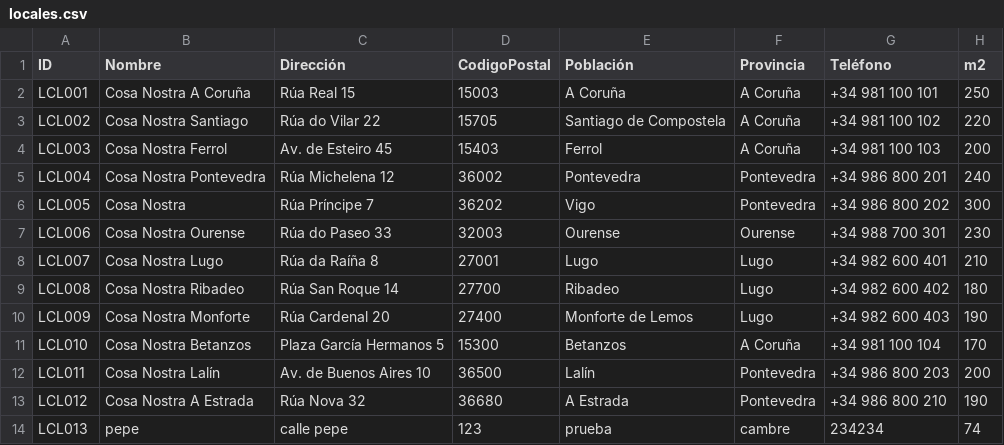
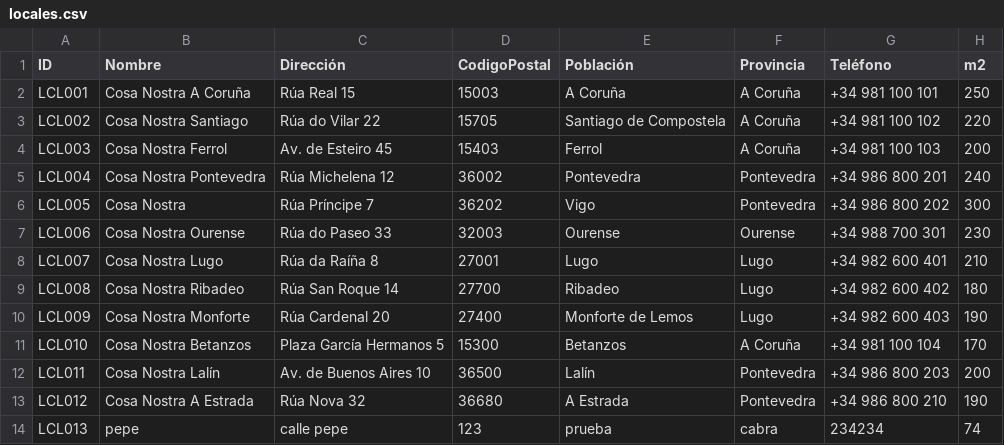
Before and after one commit to garciaespanaalejandro-coder/PizzeriaCosaNostra-master, a CSV file: PizzeriaCosaNostra-master/src/main/resources/locales.csv, drawn as a sheet.

```diff
--- a/PizzeriaCosaNostra-master/src/main/resources/locales.csv
+++ b/PizzeriaCosaNostra-master/src/main/resources/locales.csv
@@ -13,2 +13,2 @@ LCL011,Cosa Nostra Lalín,Av. de Buenos Aires 10,36500,Lalín,Pontevedra,+34 986
 LCL012,Cosa Nostra A Estrada,Rúa Nova 32,36680,A Estrada,Pontevedra,+34 986 800 210,190,
-LCL013,pepe,calle pepe,123,prueba,cambre,234234,74,
+LCL013,pepe,calle pepe,123,prueba,cabra,234234,74,
```
Also changed, not shown: 6 other files.
